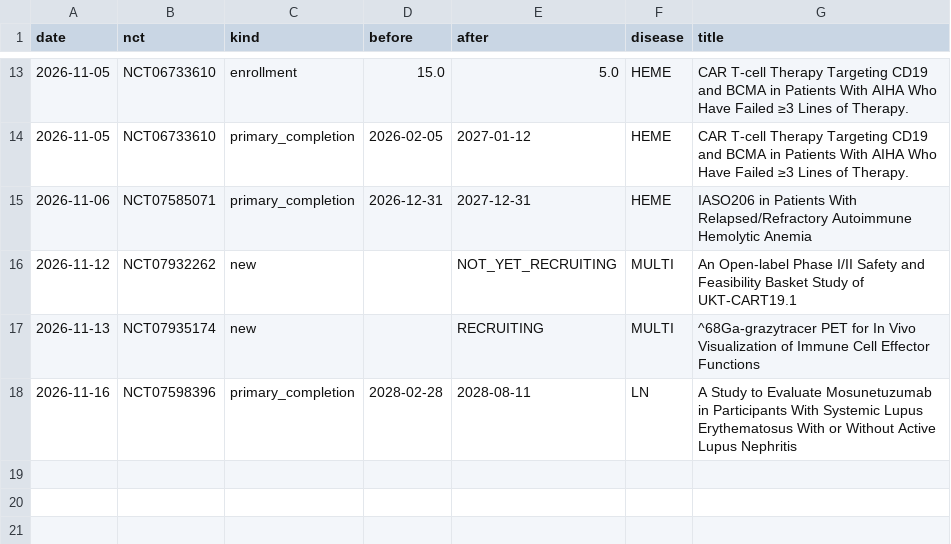
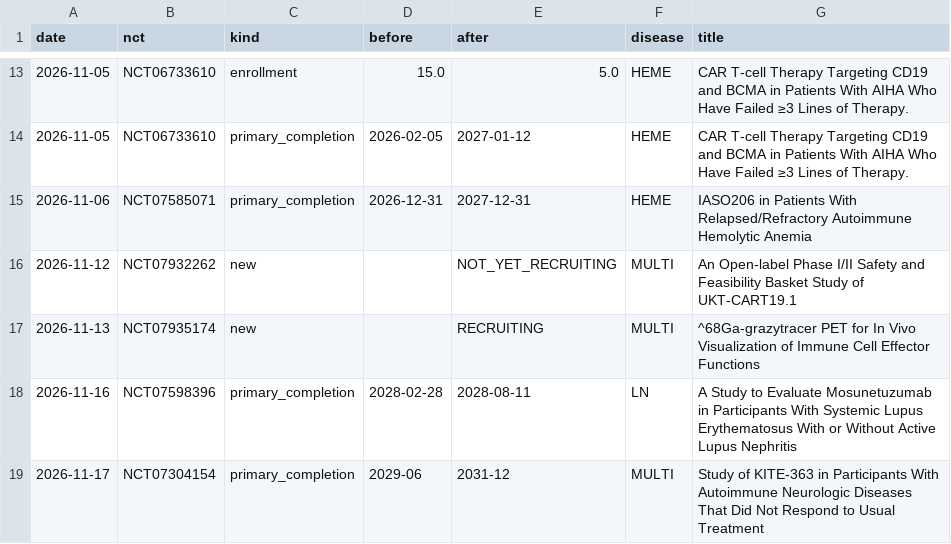
Before and after one commit to rddtrace-lab/neurotrials, a CSV file: data/cart/events.csv, drawn as a sheet; only a part is shown, gaps mark what is left out; the diff names each change by its address in the sheet, - before the commit and + after, or states it on an @@ line.

```diff
--- a/data/cart/events.csv
+++ b/data/cart/events.csv
+row 19: 2026-11-17 | NCT07304154 | primary_completion | 2029-06 | 2031-12 | MULTI | Study of KITE-363 in Participants With Autoimmune Neurologic Diseases That Did Not Respond to Usual Treatment
```
Also changed, not shown: data/cart/trials_latest.csv, data/events.csv, 5 other files.
